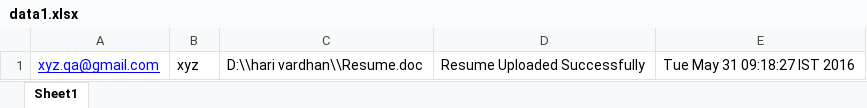
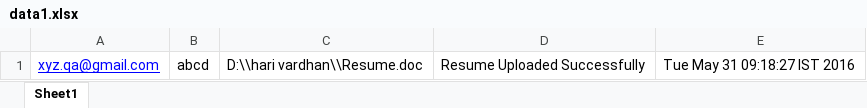
Before and after one commit to harivardhan1014/updateInNaukri, an Excel workbook: NaukriUpdate/test data/data1.xlsx, sheet Sheet1, drawn as a sheet; values as stored, in another font and other column widths than the file's, no borders; the diff names each change by its address in the sheet, - before the commit and + after, or states it on an @@ line.

Commit message:
modified:   ../../NaukriUpdate/test data/data1.xlsx

```diff
--- a/NaukriUpdate/test data/data1.xlsx (sheet Sheet1)
+++ b/NaukriUpdate/test data/data1.xlsx (sheet Sheet1)
-B1: xyz
+B1: abcd
```
